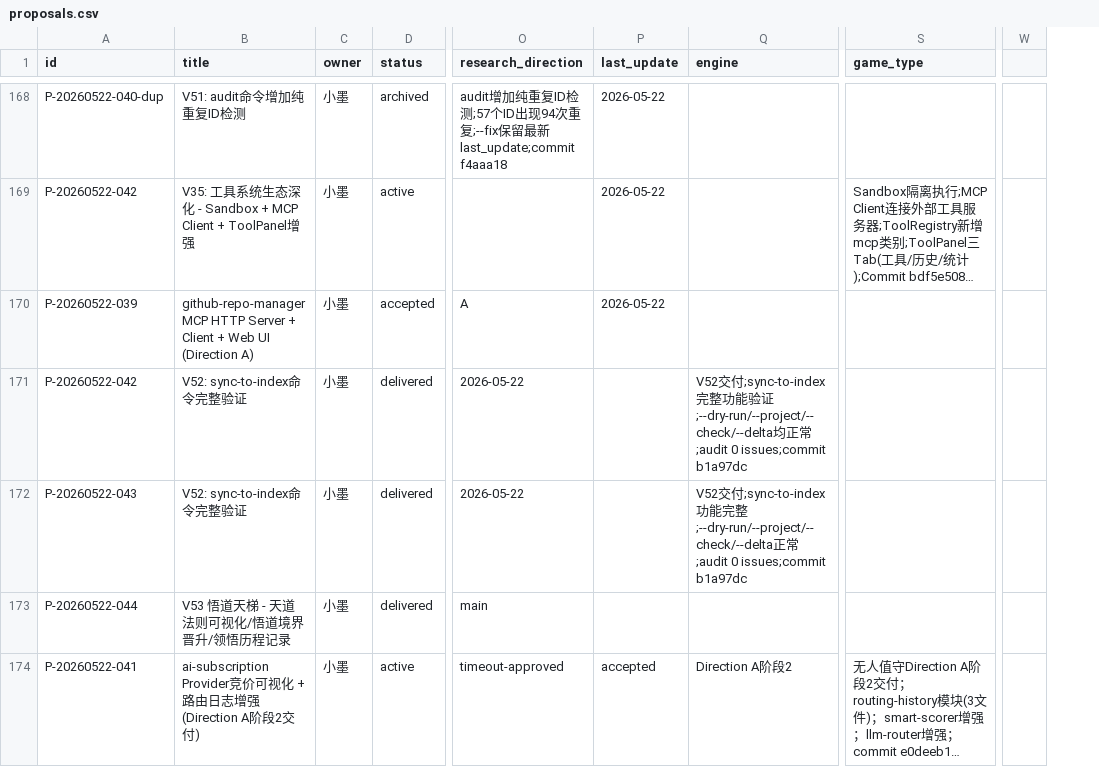
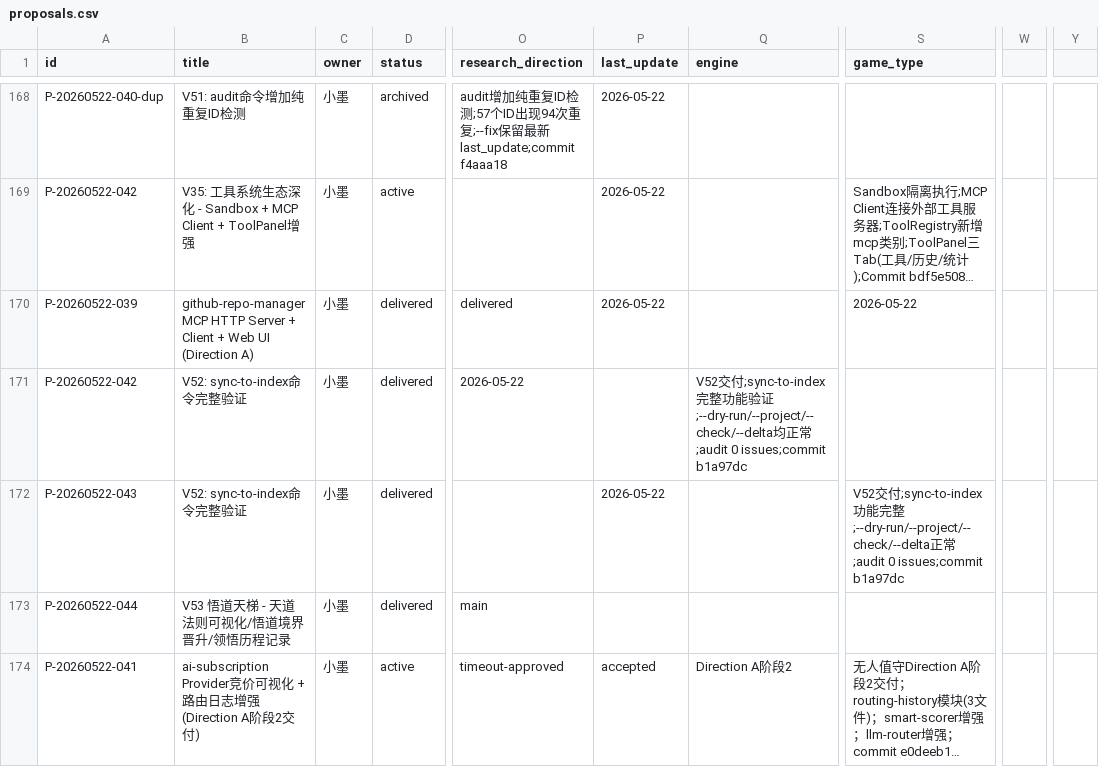
Before and after one commit to YeLuo45/proposals-document, a CSV file: proposals.csv, drawn as a sheet; only a part is shown, gaps mark what is left out; long unchanged cells end in …; removed rows and columns are numbered as before the commit, all else as after; the diff covers the shown part only; the diff names each change by its address in the sheet, - before the commit and + after, or states it on an @@ line.

Commit message:
proposals: sync P-20260522-039 to delivered

```diff
--- a/proposals.csv
+++ b/proposals.csv
-column W, empty
+column W, empty
+column Y, empty
-D170 (status): accepted
+D170 (status): delivered
-O170 (research_direction): A
+O170 (research_direction): delivered
-S170 (game_type): (empty)
+S170 (game_type): 2026-05-22
-O172 (research_direction): 2026-05-22
+O172 (research_direction): (empty)
-P172 (last_update): (empty)
+P172 (last_update): 2026-05-22
-Q172 (engine): V52交付;sync-to-index功能完整;--dry-run/--project/--check/--delta正常;audit 0 issues;commit b1a97dc
+Q172 (engine): (empty)
-S172 (game_type): (empty)
+S172 (game_type): V52交付;sync-to-index功能完整;--dry-run/--project/--check/--delta正常;audit 0 issues;commit b1a97dc
```
Also changed, not shown: 5 added rows elsewhere in this file, 2 other files.
